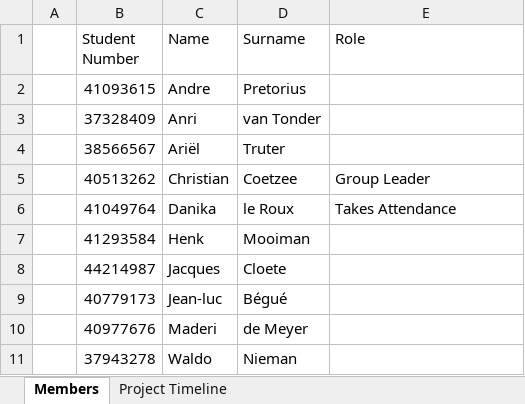
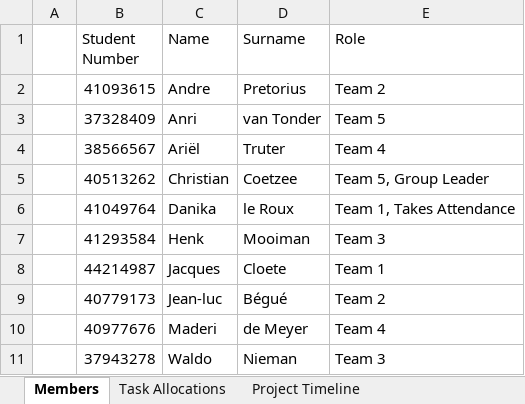
Before and after one commit to Chris-NPC/CMPG315_GROUP04, an Excel workbook: Group project/Project Info/Project Task 1/Timeline/Roles_And_Timeline.xlsx, sheet Members, drawn as a sheet; values as stored, in another font and other column widths than the file's, no cell formats; the diff names each change by its address in the sheet, - before the commit and + after, or states it on an @@ line.

```diff
--- a/Group project/Project Info/Project Task 1/Timeline/Roles_And_Timeline.xlsx (sheet Members)
+++ b/Group project/Project Info/Project Task 1/Timeline/Roles_And_Timeline.xlsx (sheet Members)
+sheet tab: Task Allocations
-E2 (Role): (empty)
+E2 (Role): Team 2
-E3 (Role): (empty)
+E3 (Role): Team 5
-E4 (Role): (empty)
+E4 (Role): Team 4
-E5 (Role): Group Leader
+E5 (Role): Team 5, Group Leader
-E6 (Role): Takes Attendance
+E6 (Role): Team 1, Takes Attendance
-E7 (Role): (empty)
+E7 (Role): Team 3
-E8 (Role): (empty)
+E8 (Role): Team 1
-E9 (Role): (empty)
+E9 (Role): Team 2
-E10 (Role): (empty)
+E10 (Role): Team 4
-E11 (Role): (empty)
+E11 (Role): Team 3
```
Also changed, not shown: cell formats, Group project/Project Info/Project Task 1/Timeline/CMPG315_GROUP_DATES.xlsx, 4 other files.
